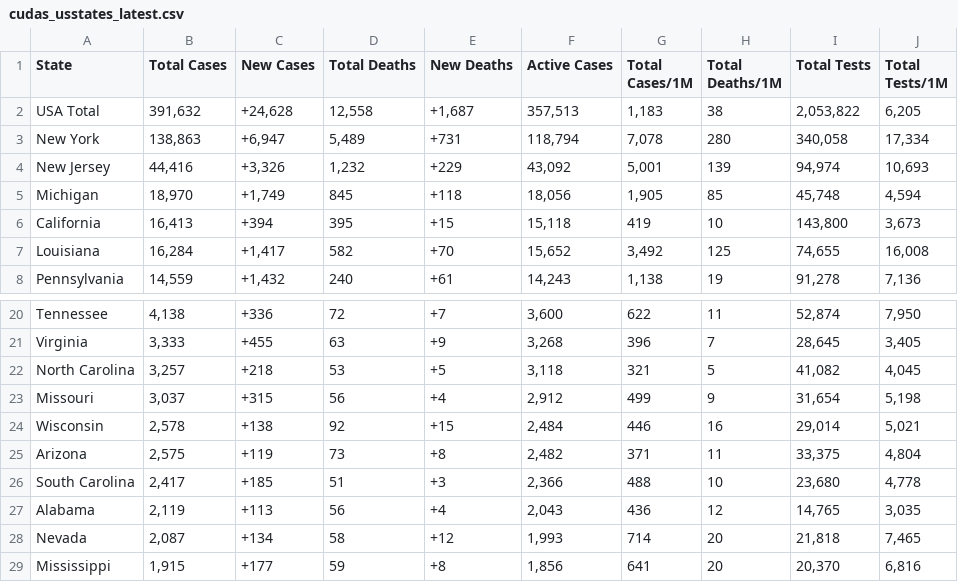
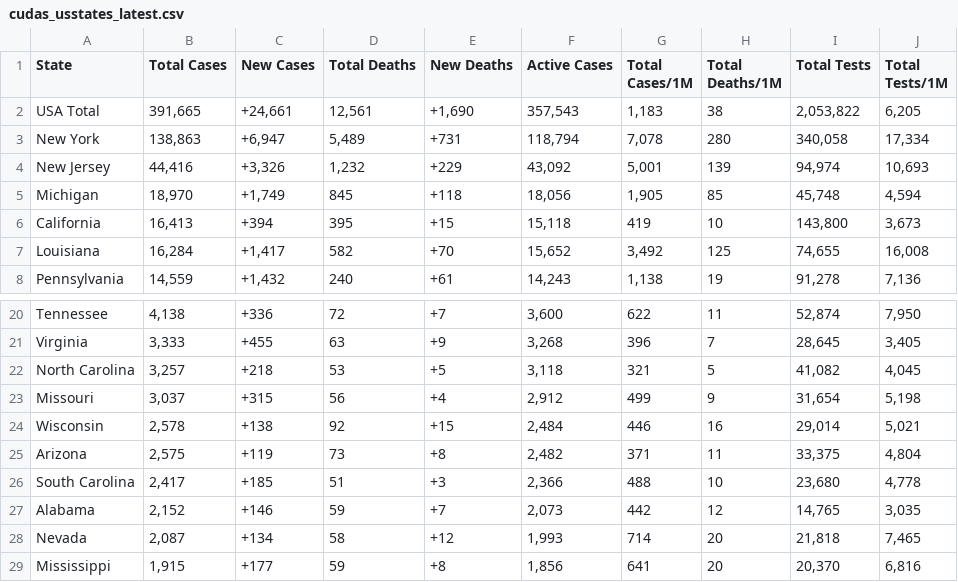
Before and after one commit to WeatherEric/covid19, a CSV file: latestdata/cudas_usstates_latest.csv, drawn as a sheet; only a part is shown, gaps mark what is left out.

Commit message:
20200407 20:45:01Z Upload

```diff
--- a/latestdata/cudas_usstates_latest.csv
+++ b/latestdata/cudas_usstates_latest.csv
@@ -1,3 +1,3 @@
 State,Total Cases,New Cases,Total Deaths,New Deaths,Active Cases,Total Cases/1M,Total Deaths/1M,Total Tests,Total Tests/1M
-USA Total,"391,632","+24,628","12,558","+1,687","357,513","1,183",38,"2,053,822","6,205"
+USA Total,"391,665","+24,661","12,561","+1,690","357,543","1,183",38,"2,053,822","6,205"
 New York,"138,863","+6,947","5,489",+731,"118,794","7,078",280,"340,058","17,334"
@@ -26,3 +26,3 @@ Arizona,"2,575",+119,73,+8,"2,482",371,11,"33,375","4,804"
 South Carolina,"2,417",+185,51,+3,"2,366",488,10,"23,680","4,778"
-Alabama,"2,119",+113,56,+4,"2,043",436,12,"14,765","3,035"
+Alabama,"2,152",+146,59,+7,"2,073",442,12,"14,765","3,035"
 Nevada,"2,087",+134,58,+12,"1,993",714,20,"21,818","7,465"
```
